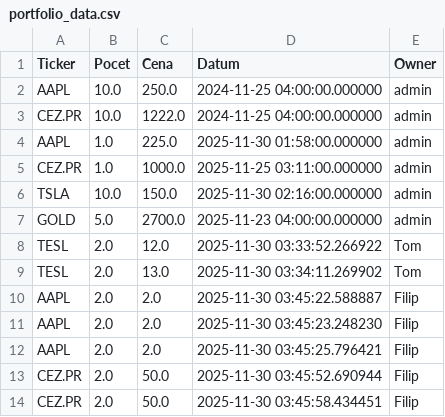
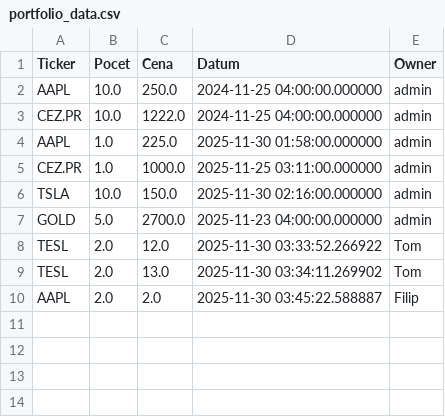
Before and after one commit to Poutniiik/Moje-Investice, a CSV file: portfolio_data.csv, drawn as a sheet; the diff names each change by its address in the sheet, - before the commit and + after, or states it on an @@ line.

Commit message:
Update Filip

```diff
--- a/portfolio_data.csv
+++ b/portfolio_data.csv
-row 11: AAPL | 2.0 | 2.0 | 2025-11-30 03:45:23.248230 | Filip
-row 12: AAPL | 2.0 | 2.0 | 2025-11-30 03:45:25.796421 | Filip
-row 13: CEZ.PR | 2.0 | 50.0 | 2025-11-30 03:45:52.690944 | Filip
-row 14: CEZ.PR | 2.0 | 50.0 | 2025-11-30 03:45:58.434451 | Filip
```
